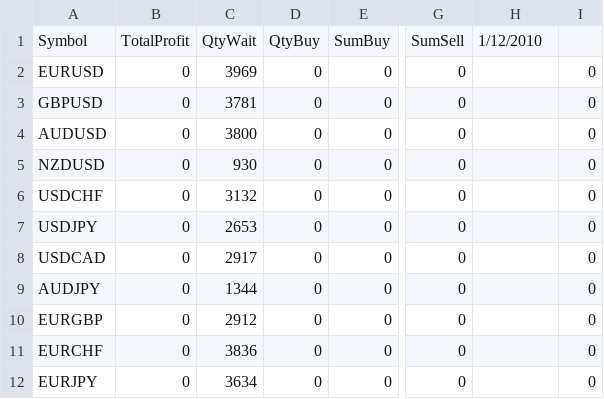
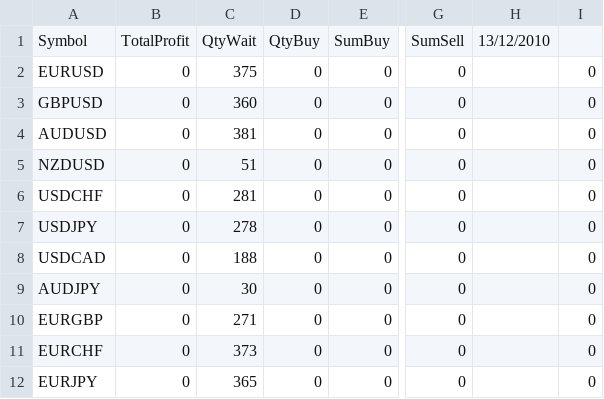
Before and after one commit to carrolm/mt5fann, a CSV file: Files/stat.csv, drawn as a sheet; only a part is shown, gaps mark what is left out; the diff names each change by its address in the sheet, - before the commit and + after, or states it on an @@ line.

```diff
--- a/Files/stat.csv
+++ b/Files/stat.csv
-H1: 1/12/2010
+H1: 13/12/2010
-C2: 3969
+C2: 375
-C3: 3781
+C3: 360
-C4: 3800
+C4: 381
-C5: 930
+C5: 51
-C6: 3132
+C6: 281
-C7: 2653
+C7: 278
-C8: 2917
+C8: 188
-C9: 1344
+C9: 30
-C10: 2912
+C10: 271
-C11: 3836
+C11: 373
-C12: 3634
+C12: 365
```
Also changed, not shown: 3 other files.
